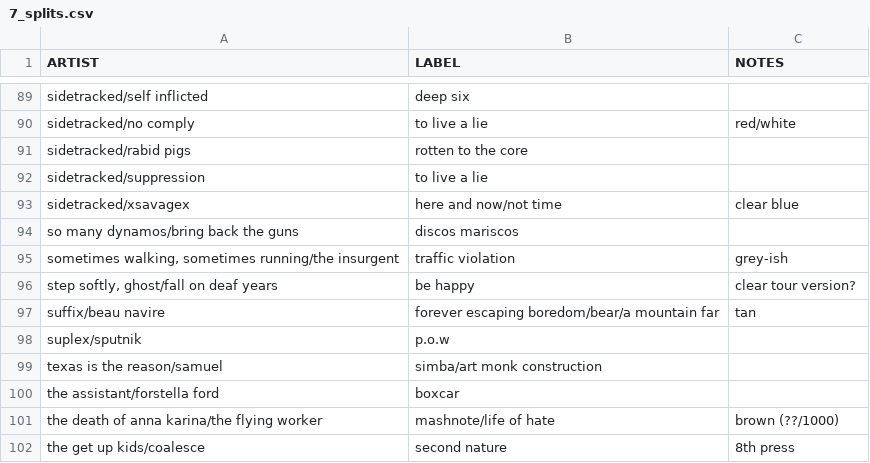
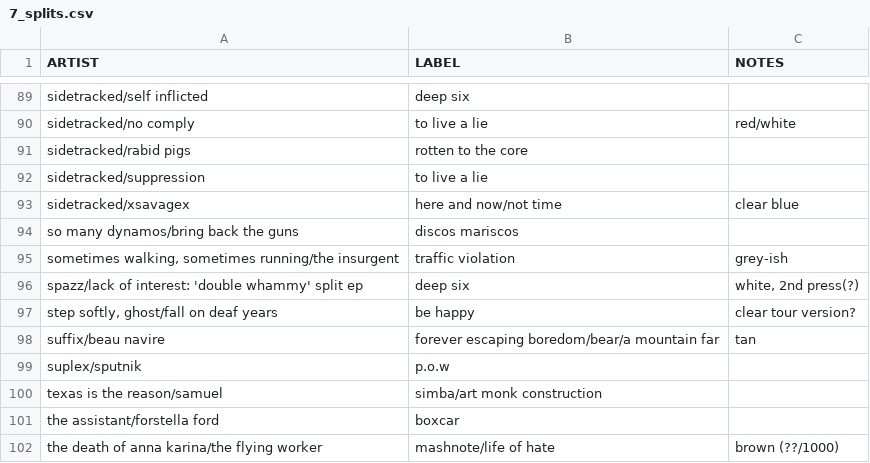
Before and after one commit to okjjj/tradelist, a CSV file: 7_splits.csv, drawn as a sheet; only a part is shown, gaps mark what is left out; the shorter side is filled out with more unchanged rows.

Commit message:
hey bob, what's up

```diff
--- a/7_splits.csv
+++ b/7_splits.csv
@@ -95,2 +95,3 @@ so many dynamos/bring back the guns,discos mariscos,""
 "sometimes walking, sometimes running/the insurgent",traffic violation,grey-ish
+"spazz/lack of interest: 'double whammy' split ep",deep six,"white, 2nd press(?)"
 "step softly, ghost/fall on deaf years",be happy,clear tour version?
```
